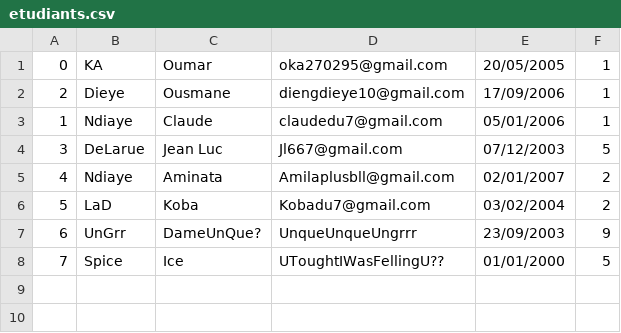
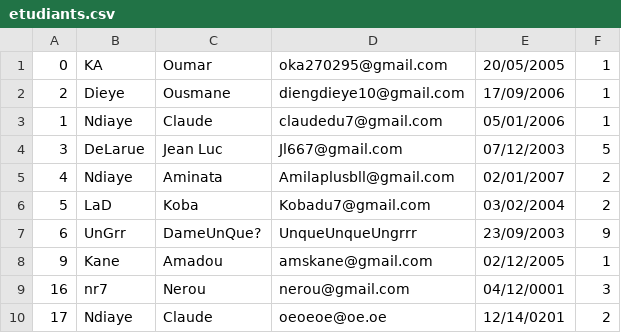
Before and after one commit to Big-Clo/Projet-LangageC, a CSV file: etudiants.csv, drawn as a sheet; removed rows and columns are numbered as before the commit, all else as after; the diff names each change by its address in the sheet, - before the commit and + after, or states it on an @@ line.

```diff
--- a/etudiants.csv
+++ b/etudiants.csv
-row 8: 7 | Spice | Ice | UToughtIWasFellingU?? | 01/01/2000 | 5
+row 8: 9 | Kane | Amadou | amskane@gmail.com | 02/12/2005 | 1
+row 9: 16 | nr7 | Nerou | nerou@gmail.com | 04/12/0001 | 3
+row 10: 17 | Ndiaye | Claude | oeoeoe@oe.oe | 12/14/0201 | 2
```
Also changed, not shown: 6 other files.
